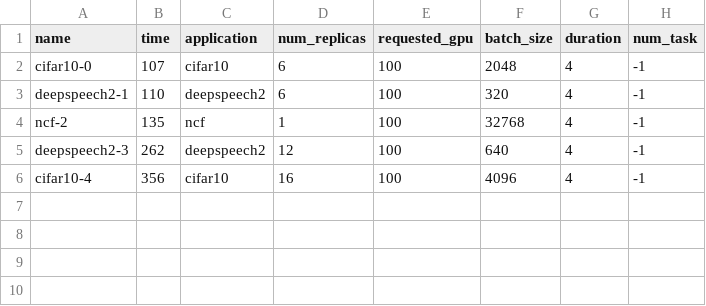
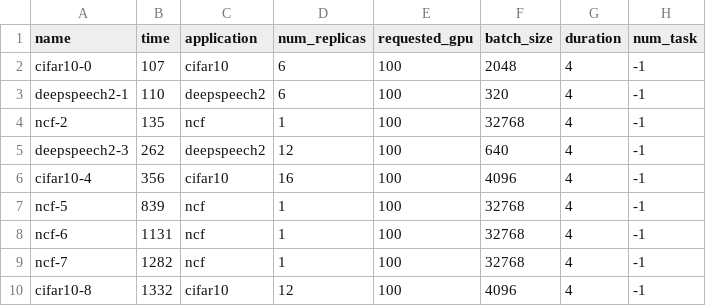
Before and after one commit to UltramanStar/GPU, a CSV file: Workload/test_train.csv, drawn as a sheet.

```diff
--- a/Workload/test_train.csv
+++ b/Workload/test_train.csv
@@ -6 +6,5 @@ deepspeech2-3,262,deepspeech2,12,100,640,4,-1
 cifar10-4,356,cifar10,16,100,4096,4,-1
+ncf-5,839,ncf,1,100,32768,4,-1
+ncf-6,1131,ncf,1,100,32768,4,-1
+ncf-7,1282,ncf,1,100,32768,4,-1
+cifar10-8,1332,cifar10,12,100,4096,4,-1
```
Also changed, not shown: 8 other files.
